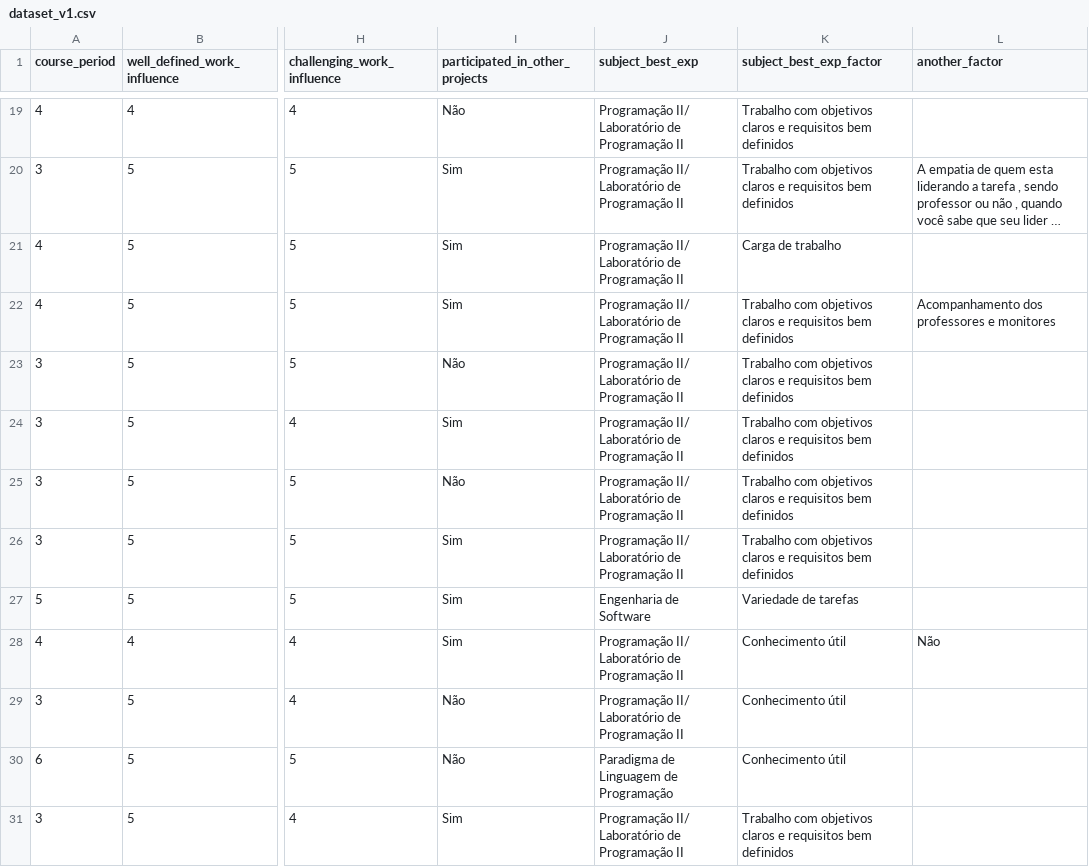
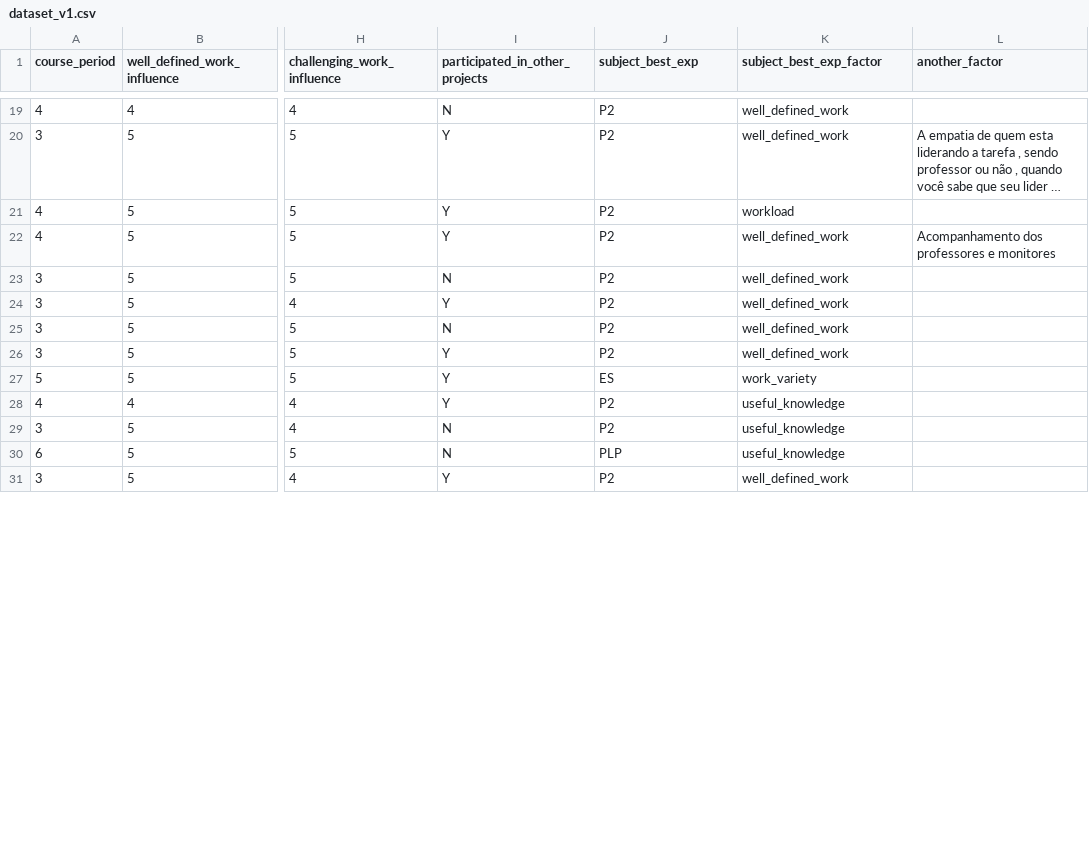
Before and after one commit to vinifarias/projeto-metodologia, a CSV file: datasets/dataset_v1.csv, drawn as a sheet; only a part is shown, gaps mark what is left out; long unchanged cells end in …; the diff covers the shown part only; the diff names each change by its address in the sheet, - before the commit and + after, or states it on an @@ line.

Commit message:
update dataset_v1 with well defined categorical values

```diff
--- a/datasets/dataset_v1.csv
+++ b/datasets/dataset_v1.csv
-I19 (participated_in_other_projects): Não
+I19 (participated_in_other_projects): N
-J19:J26 (subject_best_exp): Programação II/ Laboratório de Programação II
+J19:J26 (subject_best_exp): P2
-K19:K20 (subject_best_exp_factor): Trabalho com objetivos claros e requisitos bem definidos
+K19:K20 (subject_best_exp_factor): well_defined_work
-I20:I22 (participated_in_other_projects): Sim
+I20:I22 (participated_in_other_projects): Y
-K21 (subject_best_exp_factor): Carga de trabalho
+K21 (subject_best_exp_factor): workload
-K22:K26 (subject_best_exp_factor): Trabalho com objetivos claros e requisitos bem definidos
+K22:K26 (subject_best_exp_factor): well_defined_work
-I23 (participated_in_other_projects): Não
+I23 (participated_in_other_projects): N
-I24 (participated_in_other_projects): Sim
+I24 (participated_in_other_projects): Y
-I25 (participated_in_other_projects): Não
+I25 (participated_in_other_projects): N
-I26:I28 (participated_in_other_projects): Sim
+I26:I28 (participated_in_other_projects): Y
-J27 (subject_best_exp): Engenharia de Software
+J27 (subject_best_exp): ES
-K27 (subject_best_exp_factor): Variedade de tarefas
+K27 (subject_best_exp_factor): work_variety
-J28:J29 (subject_best_exp): Programação II/ Laboratório de Programação II
+J28:J29 (subject_best_exp): P2
-K28:K30 (subject_best_exp_factor): Conhecimento útil
+K28:K30 (subject_best_exp_factor): useful_knowledge
-L28 (another_factor): Não
+L28 (another_factor): (empty)
-I29:I30 (participated_in_other_projects): Não
+I29:I30 (participated_in_other_projects): N
-J30 (subject_best_exp): Paradigma de Linguagem de Programação
+J30 (subject_best_exp): PLP
-I31 (participated_in_other_projects): Sim
+I31 (participated_in_other_projects): Y
-J31 (subject_best_exp): Programação II/ Laboratório de Programação II
+J31 (subject_best_exp): P2
-K31 (subject_best_exp_factor): Trabalho com objetivos claros e requisitos bem definidos
+K31 (subject_best_exp_factor): well_defined_work
```
Also changed, not shown: 150 edited cells elsewhere in this file.
